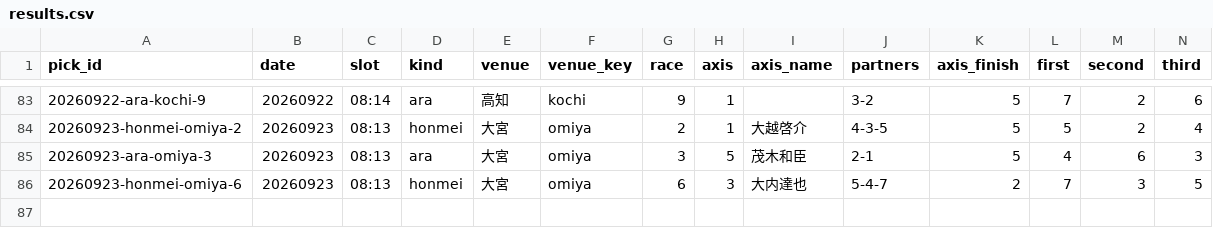
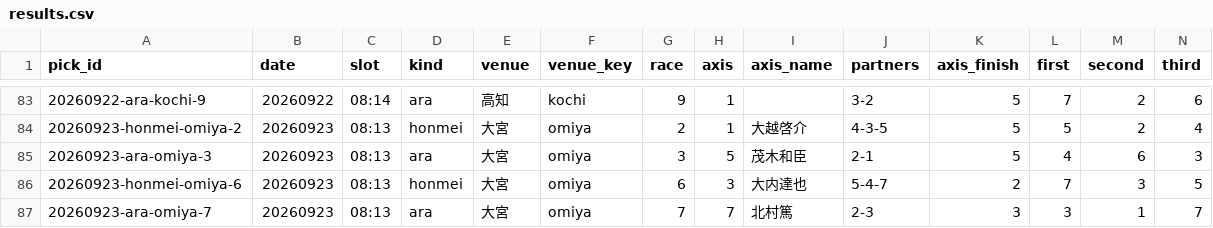
Before and after one commit to enfenitiefort863s-afk/chari-mash, a CSV file: data/results.csv, drawn as a sheet; only a part is shown, gaps mark what is left out; rows hold the shown columns only; the diff names each change by its address in the sheet, - before the commit and + after, or states it on an @@ line.

```diff
--- a/data/results.csv
+++ b/data/results.csv
+row 87: 20260923-ara-omiya-7 | 20260923 | 08:13 | ara | 大宮 | omiya | 7 | 7 | 北村篤 | 2-3 | 3 | 3 | 1 | 7
```
